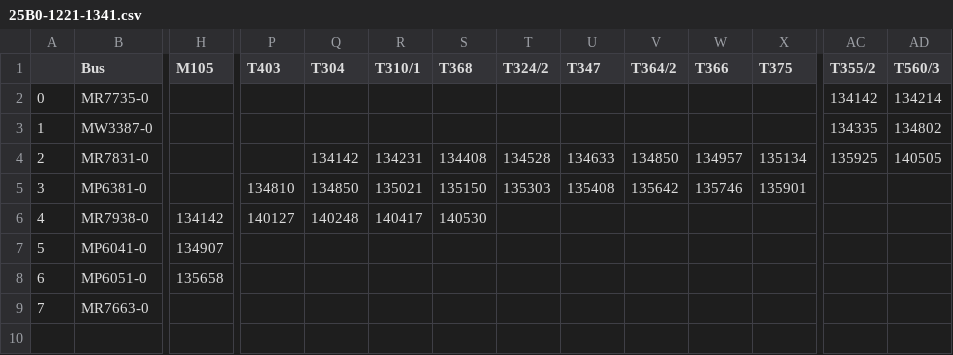
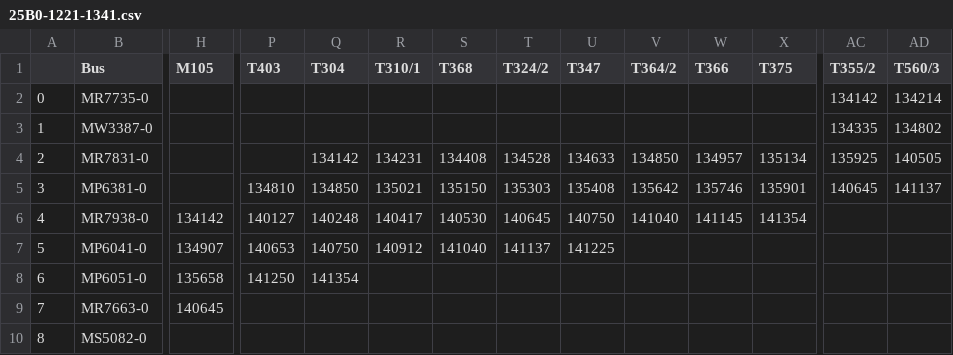
Before and after one commit to sikikok6/OpenSource, a CSV file: 25B0-1221-1341.csv, drawn as a sheet; only a part is shown, gaps mark what is left out; rows hold the shown columns only; the diff covers the shown part only; the diff names each change by its address in the sheet, - before the commit and + after, or states it on an @@ line.

Commit message:
Commit Csv At 1414

```diff
--- a/25B0-1221-1341.csv
+++ b/25B0-1221-1341.csv
-AC5 (T355/2): (empty)
+AC5 (T355/2): 140645
-AD5 (T560/3): (empty)
+AD5 (T560/3): 141137
-T6 (T324/2): (empty)
+T6 (T324/2): 140645
-U6 (T347): (empty)
+U6 (T347): 140750
-V6 (T364/2): (empty)
+V6 (T364/2): 141040
-W6 (T366): (empty)
+W6 (T366): 141145
-X6 (T375): (empty)
+X6 (T375): 141354
-P7 (T403): (empty)
+P7 (T403): 140653
-Q7 (T304): (empty)
+Q7 (T304): 140750
-R7 (T310/1): (empty)
+R7 (T310/1): 140912
-S7 (T368): (empty)
+S7 (T368): 141040
-T7 (T324/2): (empty)
+T7 (T324/2): 141137
-U7 (T347): (empty)
+U7 (T347): 141225
-P8 (T403): (empty)
+P8 (T403): 141250
-Q8 (T304): (empty)
+Q8 (T304): 141354
-H9 (M105): (empty)
+H9 (M105): 140645
+row 10: 8 | MS5082-0
```
Also changed, not shown: 4 edited cells elsewhere in this file.
